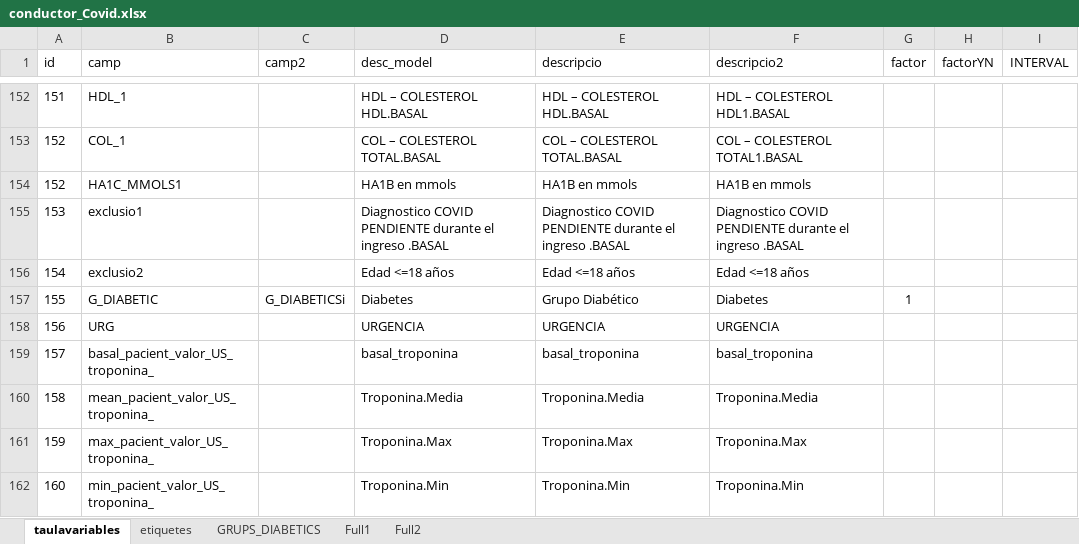
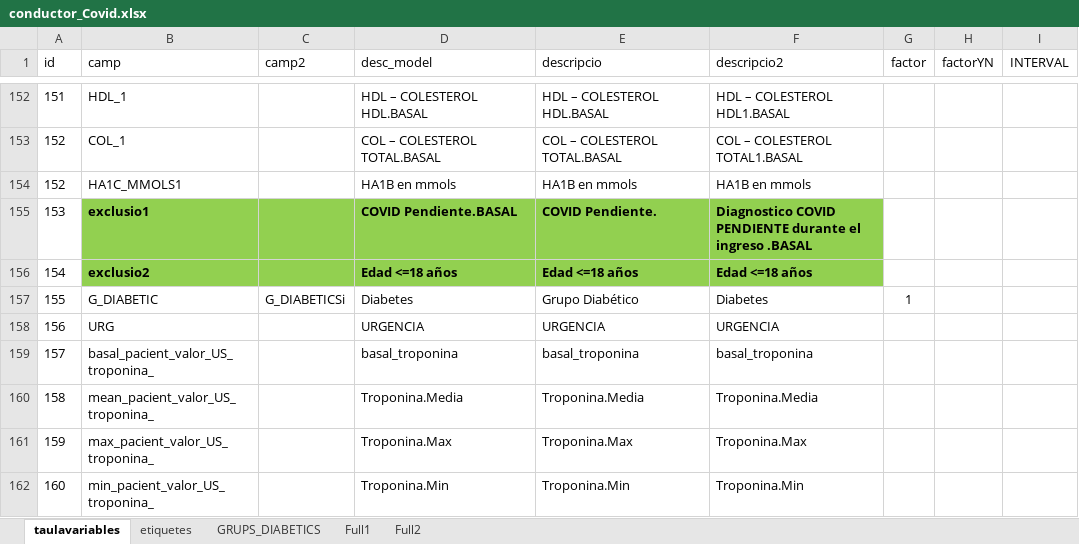
Before and after one commit to USR-DAPCAT/COVID2, an Excel workbook: conductor_Covid.xlsx, sheet taulavariables, drawn as a sheet; only a part is shown, gaps mark what is left out; values as stored, in another font and other column widths than the file's, no borders; the diff names each change by its address in the sheet, - before the commit and + after, or states it on an @@ line.

```diff
--- a/conductor_Covid.xlsx (sheet taulavariables)
+++ b/conductor_Covid.xlsx (sheet taulavariables)
-B155:F156 fill: none
+B155:F156 fill: #92D050
-B155:B156 bold: off
+B155:B156 bold: on
-D155 (desc_model): Diagnostico COVID PENDIENTE durante el ingreso .BASAL
+D155 (desc_model): COVID Pendiente.BASAL
-D155:F156 bold: off
+D155:F156 bold: on
-E155 (descripcio): Diagnostico COVID PENDIENTE durante el ingreso .BASAL
+E155 (descripcio): COVID Pendiente.
```
Also changed, not shown: 5 other files.
